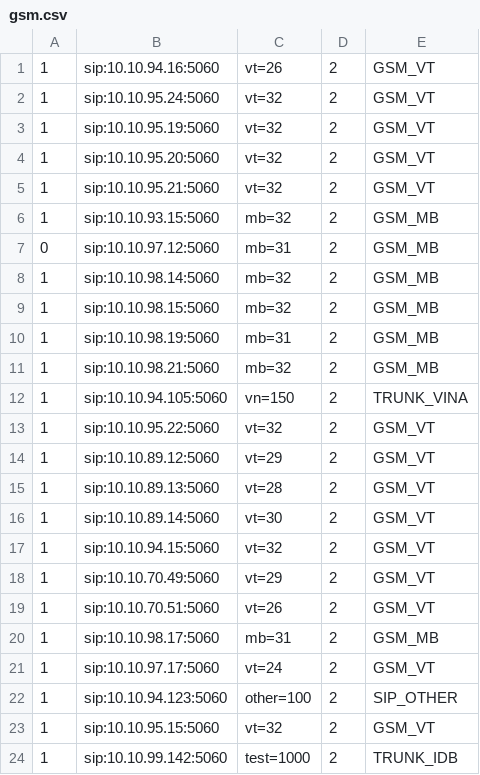
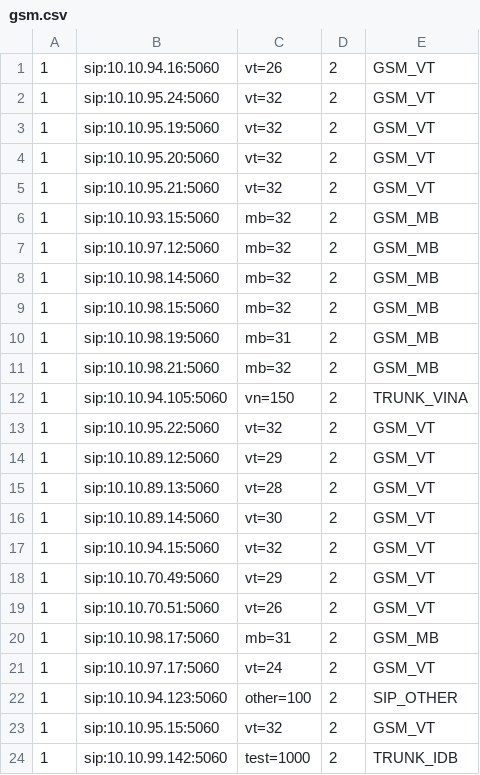
Before and after one commit to devops-itcs/CONFIG-CHANNEL-VPB-MAIN, a CSV file: gsm.csv, drawn as a sheet.

Commit message:
Update gsm.csv

```diff
--- a/gsm.csv
+++ b/gsm.csv
@@ -6,3 +6,3 @@
 1,sip:10.10.93.15:5060,mb=32,2,GSM_MB
-0,sip:10.10.97.12:5060,mb=31,2,GSM_MB
+1,sip:10.10.97.12:5060,mb=32,2,GSM_MB
 1,sip:10.10.98.14:5060,mb=32,2,GSM_MB
```
